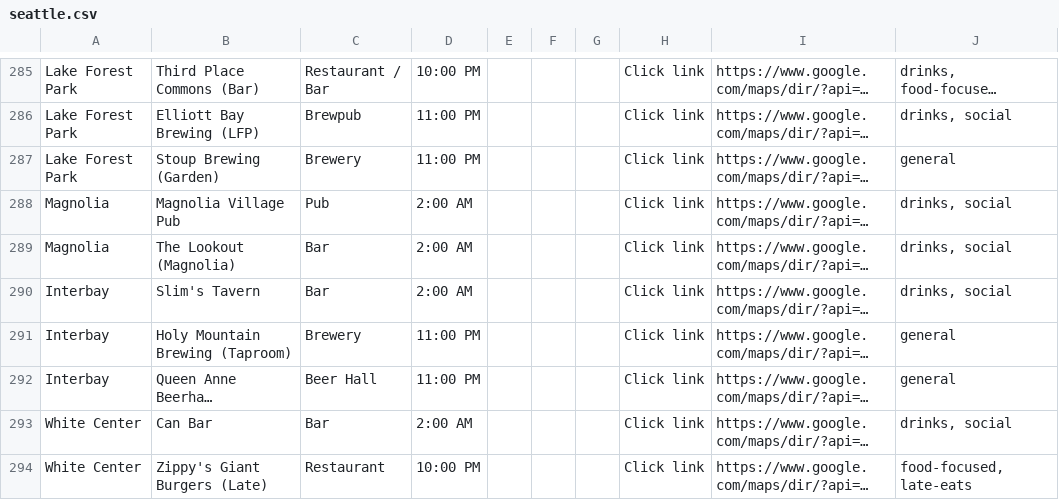
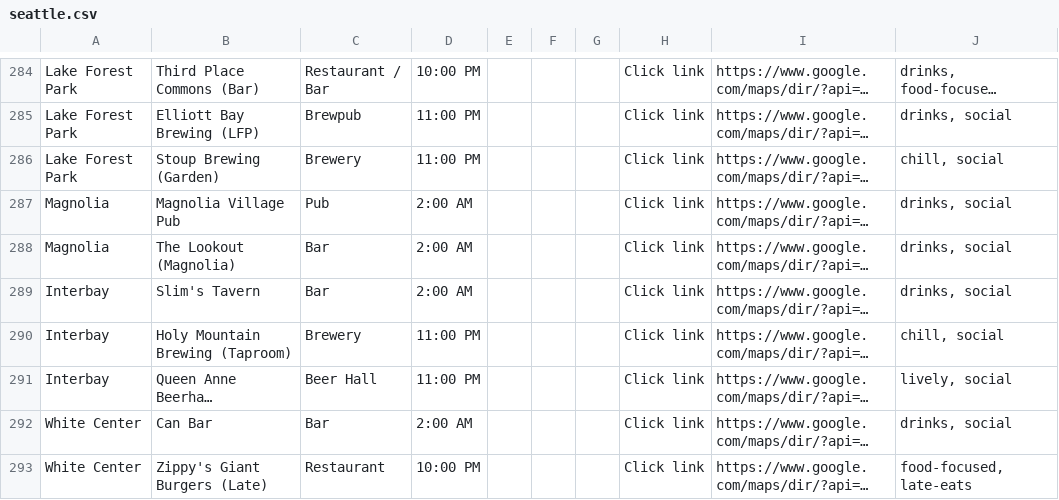
Before and after one commit to hondoentertainment/LateNightVibesSeattle, a CSV file: data/seattle.csv, drawn as a sheet; only a part is shown, gaps mark what is left out; long unchanged cells end in …; addresses are those after the commit; the diff covers the shown part only; the diff names each change by its address in the sheet, - before the commit and + after, or states it on an @@ line.

```diff
--- a/data/seattle.csv
+++ b/data/seattle.csv
-J286: general
+J286: chill, social
-J290: general
+J290: chill, social
-J291: general
+J291: lively, social
```
Also changed, not shown: 1 removed row and 17 edited cells elsewhere in this file, 13 other files.
